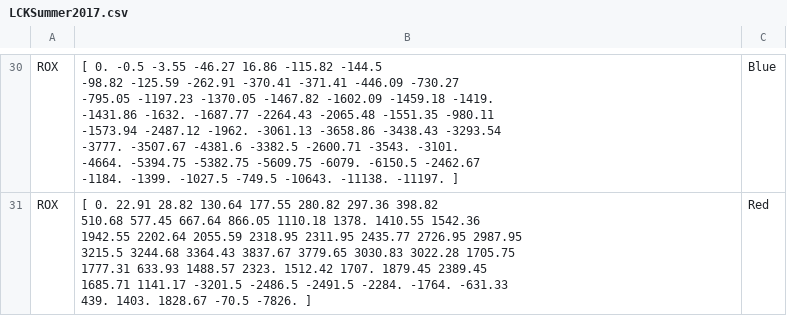
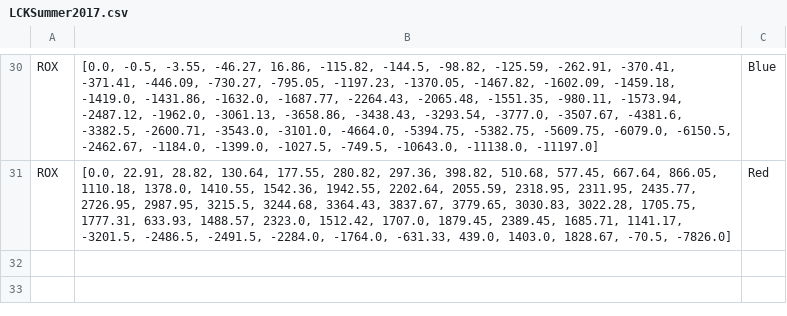
Before and after one commit to Tham-A/Final-Year-Project, a CSV file: CSV files/LCKSummer2017.csv, drawn as a sheet; only a part is shown, gaps mark what is left out; ↵ is a line break in a cell; the diff covers the shown part only; the diff names each change by its address in the sheet, - before the commit and + after, or states it on an @@ line.

```diff
--- a/CSV files/LCKSummer2017.csv
+++ b/CSV files/LCKSummer2017.csv
-B30: [ 0. -0.5 -3.55 -46.27 16.86 -115.82 -144.5 ↵ -98.82 -125.59 -262.91 -370.41 -371.41 -446.09 -730.27 ↵ -795.05 -1197.23 -1370.05 -1467.82 -1602.09 -1459.18 -1419. ↵ -1431.86 -1632. -1687.77 -2264.43 -2065.48 -1551.35 -980.11 ↵ -1573.94 -2487.12 -1962. -3061.13 -3658.86 -3438.43 -3293.54 ↵ -3777. -3507.67 -4381.6 -3382.5 -2600.71 -3543. -3101. ↵ -4664. -5394.75 -5382.75 -5609.75 -6079. -6150.5 -2462.67 ↵ -1184. -1399. -1027.5 -749.5 -10643. -11138. -11197. ]
+B30: [0.0, -0.5, -3.55, -46.27, 16.86, -115.82, -144.5, -98.82, -125.59, -262.91, -370.41, -371.41, -446.09, -730.27, -795.05, -1197.23, -1370.05, -1467.82, -1602.09, -1459.18, -1419.0, -1431.86, -1632.0, -1687.77, -2264.43, -2065.48, -1551.35, -980.11, -1573.94, -2487.12, -1962.0, -3061.13, -3658.86, -3438.43, -3293.54, -3777.0, -3507.67, -4381.6, -3382.5, -2600.71, -3543.0, -3101.0, -4664.0, -5394.75, -5382.75, -5609.75, -6079.0, -6150.5, -2462.67, -1184.0, -1399.0, -1027.5, -749.5, -10643.0, -11138.0, -11197.0]
-B31: [ 0. 22.91 28.82 130.64 177.55 280.82 297.36 398.82 ↵ 510.68 577.45 667.64 866.05 1110.18 1378. 1410.55 1542.36 ↵ 1942.55 2202.64 2055.59 2318.95 2311.95 2435.77 2726.95 2987.95 ↵ 3215.5 3244.68 3364.43 3837.67 3779.65 3030.83 3022.28 1705.75 ↵ 1777.31 633.93 1488.57 2323. 1512.42 1707. 1879.45 2389.45 ↵ 1685.71 1141.17 -3201.5 -2486.5 -2491.5 -2284. -1764. -631.33 ↵ 439. 1403. 1828.67 -70.5 -7826. ]
+B31: [0.0, 22.91, 28.82, 130.64, 177.55, 280.82, 297.36, 398.82, 510.68, 577.45, 667.64, 866.05, 1110.18, 1378.0, 1410.55, 1542.36, 1942.55, 2202.64, 2055.59, 2318.95, 2311.95, 2435.77, 2726.95, 2987.95, 3215.5, 3244.68, 3364.43, 3837.67, 3779.65, 3030.83, 3022.28, 1705.75, 1777.31, 633.93, 1488.57, 2323.0, 1512.42, 1707.0, 1879.45, 2389.45, 1685.71, 1141.17, -3201.5, -2486.5, -2491.5, -2284.0, -1764.0, -631.33, 439.0, 1403.0, 1828.67, -70.5, -7826.0]
```
Also changed, not shown: 28 edited cells elsewhere in this file, 6 other files.
